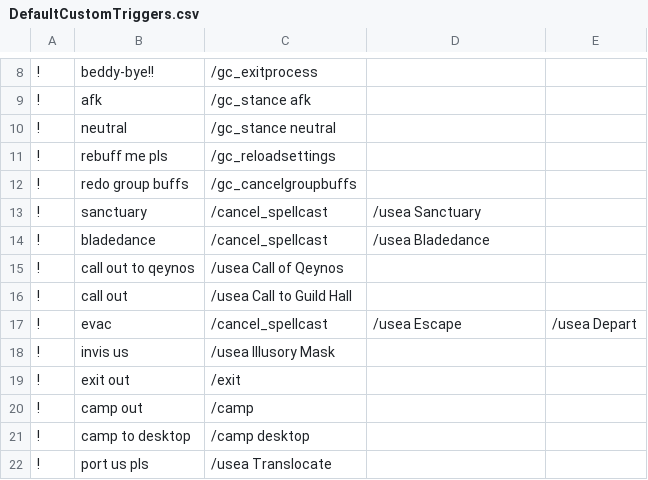
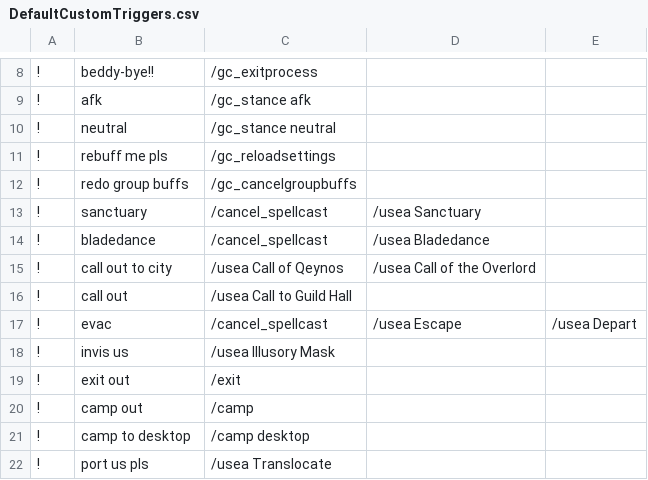
Before and after one commit to isxGames/isxScripts, a CSV file: EverQuest2 (.NET)/EQ2Suite/EQ2GlassCannon/Resources/DefaultCustomTriggers.csv, drawn as a sheet; only a part is shown, gaps mark what is left out.

```diff
--- a/EverQuest2 (.NET)/EQ2Suite/EQ2GlassCannon/Resources/DefaultCustomTriggers.csv
+++ b/EverQuest2 (.NET)/EQ2Suite/EQ2GlassCannon/Resources/DefaultCustomTriggers.csv
@@ -14,3 +14,3 @@
 "!", "bladedance", "/cancel_spellcast", "/usea Bladedance"
-"!", "call out to qeynos", "/usea Call of Qeynos"
+"!", "call out to city", "/usea Call of Qeynos", "/usea Call of the Overlord"
 "!", "call out", "/usea Call to Guild Hall"
```
Also changed, not shown: EverQuest2 (.NET)/EQ2Suite/EQ2GlassCannon/Resources/DefaultCustomRegenItems.csv.
